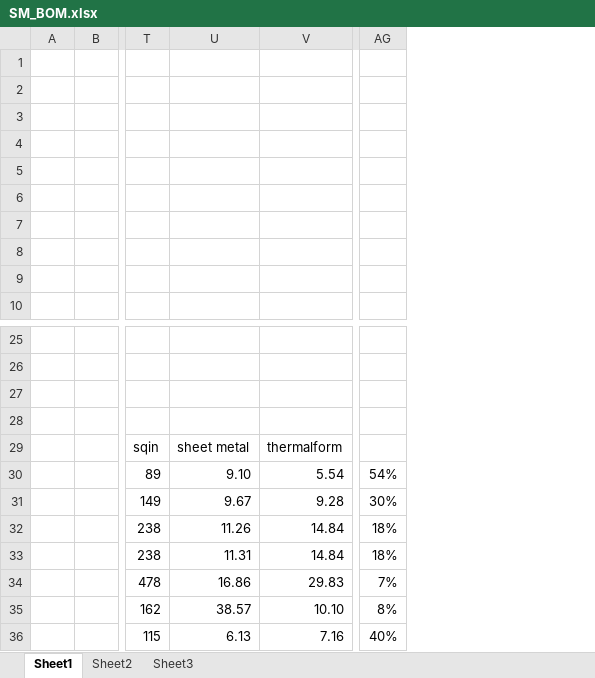
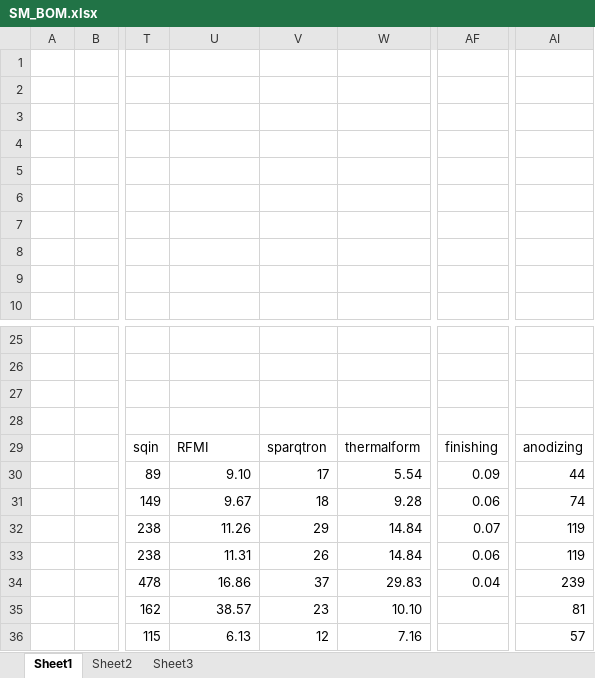
Before and after one commit to cruiser0002/laserresin4, an Excel workbook: export/SM_BOM.xlsx, sheet Sheet1, drawn as a sheet; only a part is shown, gaps mark what is left out; values as stored, in another font and other column widths than the file's, no borders; removed rows and columns are numbered as before the commit, all else as after; the diff names each change by its address in the sheet, - before the commit and + after, or states it on an @@ line.

```diff
--- a/export/SM_BOM.xlsx (sheet Sheet1)
+++ b/export/SM_BOM.xlsx (sheet Sheet1)
+column V, rows 29-36: sparqtron | 17 | 18 | 29 | 26 | 37 | 23 | 12
+column AF, rows 29-34: finishing | 0.09 | 0.06 | 0.07 | 0.06 | 0.04
-column AG, rows 30-36: 54% | 30% | 18% | 18% | 7% | 8% | 40%
+column AI, rows 29-36: anodizing | 44 | 74 | 119 | 119 | 239 | 81 | 57
-U29: sheet metal
+U29: RFMI
```
Also changed, not shown: formulas that keep their value, laserresin4.xlsx, 19 other files.
